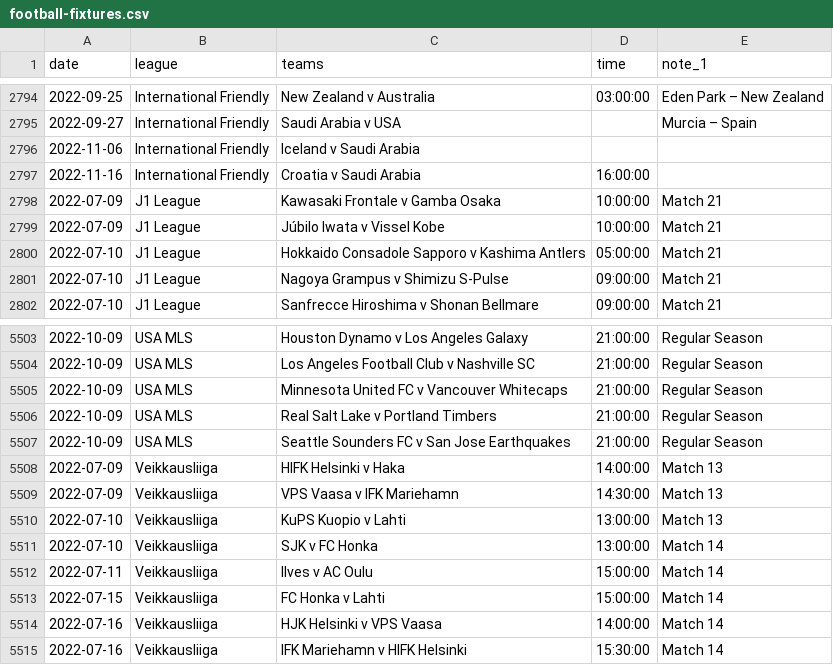
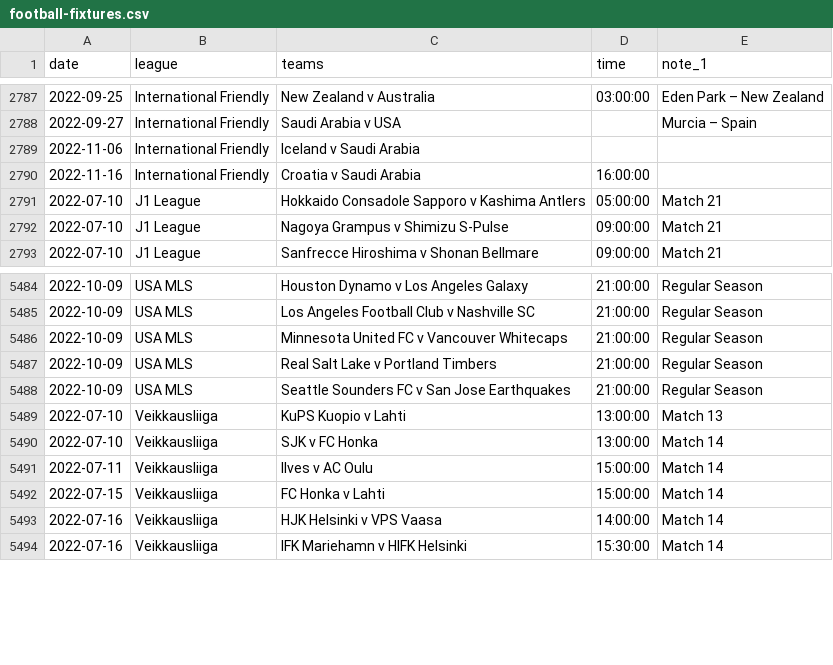
Before and after one commit to darmeth/football-fixtures, a CSV file: data/football-fixtures.csv, drawn as a sheet; only a part is shown, gaps mark what is left out; the diff covers the shown part only; the diff names each change by its address in the sheet, - before the commit and + after, or states it on an @@ line.

```diff
--- a/data/football-fixtures.csv
+++ b/data/football-fixtures.csv
-row 2798: 2022-07-09 | J1 League | Kawasaki Frontale v Gamba Osaka | 10:00:00 | Match 21
-row 2799: 2022-07-09 | J1 League | Júbilo Iwata v Vissel Kobe | 10:00:00 | Match 21
-row 5508: 2022-07-09 | Veikkausliiga | HIFK Helsinki v Haka | 14:00:00 | Match 13
-row 5509: 2022-07-09 | Veikkausliiga | VPS Vaasa v IFK Mariehamn | 14:30:00 | Match 13
```
Also changed, not shown: 17 removed rows elsewhere in this file, data/football-fixtures-women.csv.
